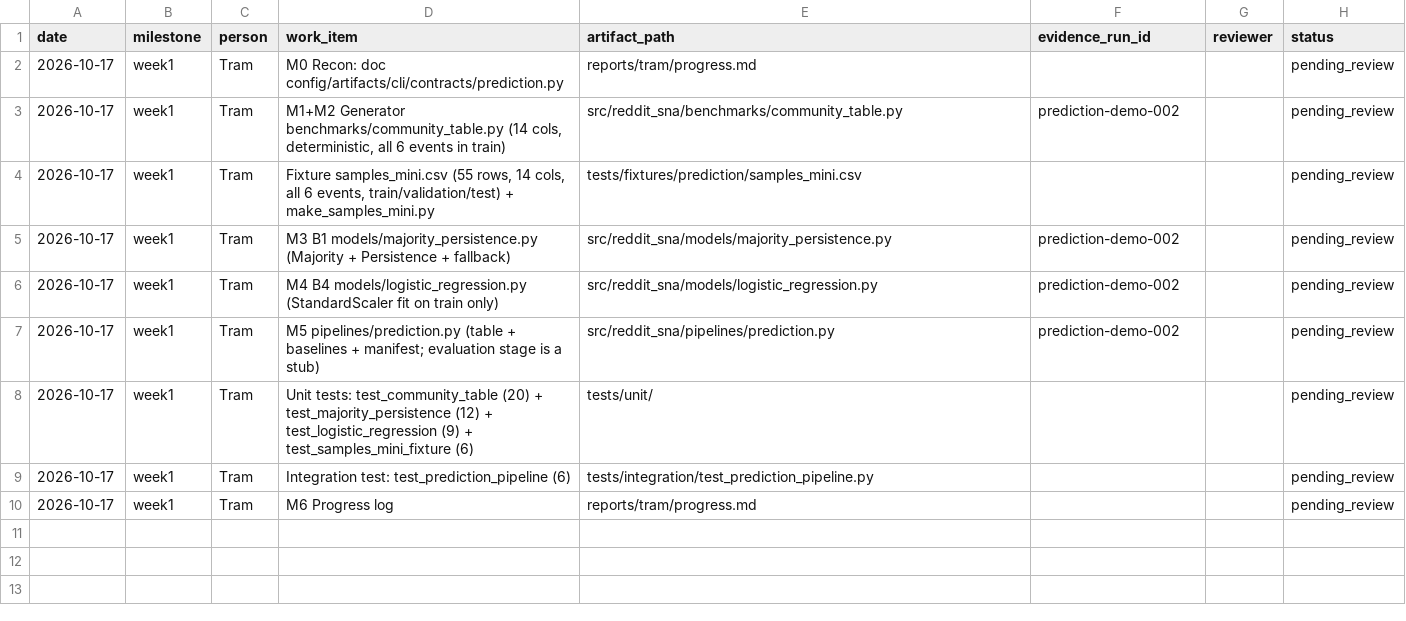
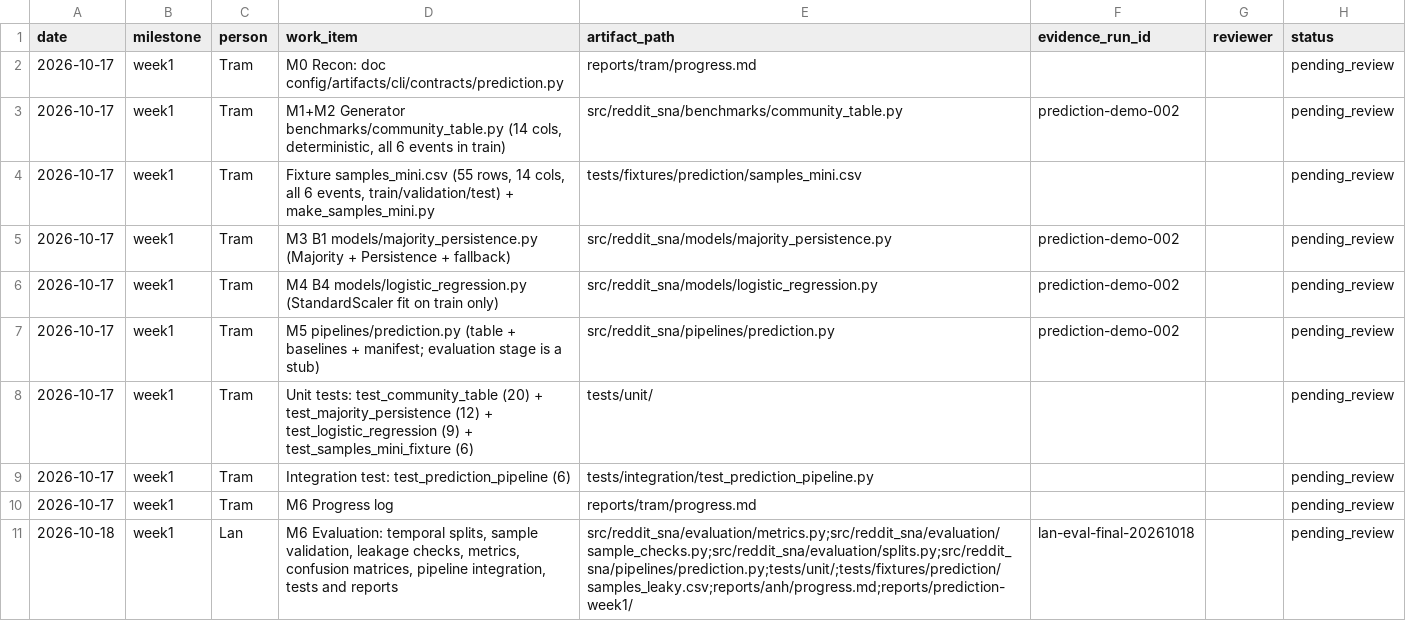
Before and after one commit to TamNgx179/reddit-community-evolution, a CSV file: reports/contribution_log.csv, drawn as a sheet; the diff names each change by its address in the sheet, - before the commit and + after, or states it on an @@ line.

Commit message:
feat(evaluation): integrate temporal evaluation pipeline

```diff
--- a/reports/contribution_log.csv
+++ b/reports/contribution_log.csv
+row 11: 2026-10-18 | week1 | Lan | M6 Evaluation: temporal splits, sample validation, leakage checks, metrics, confusion matrices, pipeline integration, tests and reports | src/reddit_sna/evaluation/metrics.py;src/reddit_sna/evaluation/sample_checks.py;src/reddit_sna/evaluation/splits.py;src/reddit_sna/pipelines/prediction.py;tests/unit/;tests/fixtures/prediction/samples_leaky.csv;reports/anh/progress.md;reports/prediction-week1/ | lan-eval-final-20261018 |  | pending_review
```
Also changed, not shown: 10 other files.
